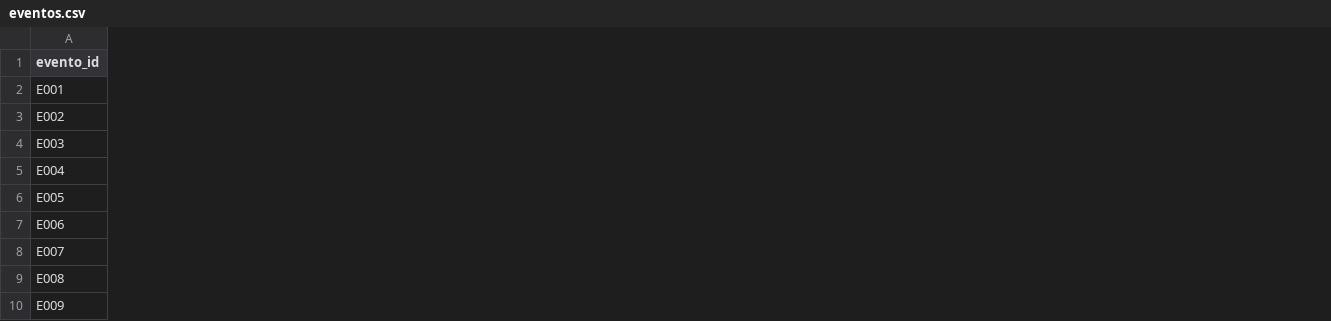
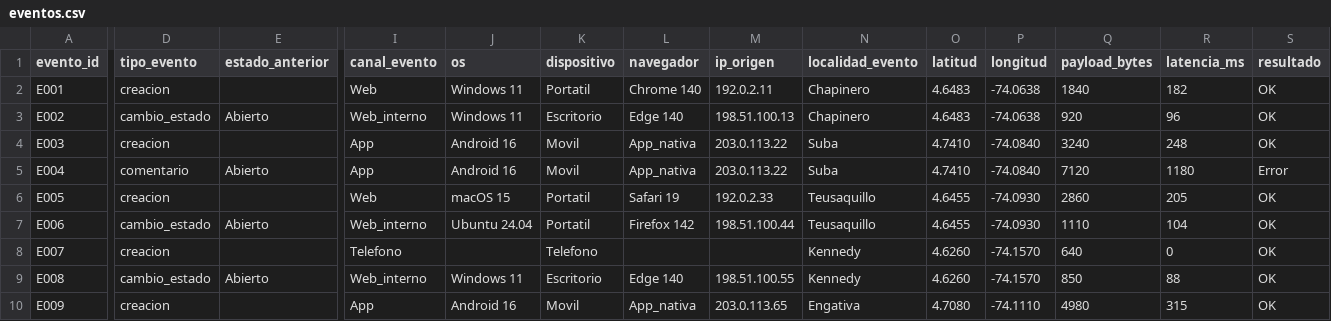
Before and after one commit to jazaineam1/ANDESDB, a CSV file: Plantillas/proyecto-final/Datos/eventos.csv, drawn as a sheet; only a part is shown, gaps mark what is left out; the diff covers the shown part only; the diff names each change by its address in the sheet, - before the commit and + after, or states it on an @@ line.

Commit message:
Cerrar caso final con eventos y trazabilidad técnica

```diff
--- a/Plantillas/proyecto-final/Datos/eventos.csv
+++ b/Plantillas/proyecto-final/Datos/eventos.csv
+column D (tipo_evento), rows 2-10: creacion | cambio_estado | creacion | comentario | creacion | cambio_estado | creacion | cambio_estado | creacion
+column E (estado_anterior), rows 3-9: Abierto |  | Abierto |  | Abierto |  | Abierto
+column I (canal_evento), rows 2-10: Web | Web_interno | App | App | Web | Web_interno | Telefono | Web_interno | App
+column J (os), rows 2-10: Windows 11 | Windows 11 | Android 16 | Android 16 | macOS 15 | Ubuntu 24.04 |  | Windows 11 | Android 16
+column K (dispositivo), rows 2-10: Portatil | Escritorio | Movil | Movil | Portatil | Portatil | Telefono | Escritorio | Movil
+column L (navegador), rows 2-10: Chrome 140 | Edge 140 | App_nativa | App_nativa | Safari 19 | Firefox 142 |  | Edge 140 | App_nativa
+column M (ip_origen), rows 2-10: 192.0.2.11 | 198.51.100.13 | 203.0.113.22 | 203.0.113.22 | 192.0.2.33 | 198.51.100.44 |  | 198.51.100.55 | 203.0.113.65
+column N (localidad_evento), rows 2-10: Chapinero | Chapinero | Suba | Suba | Teusaquillo | Teusaquillo | Kennedy | Kennedy | Engativa
+column O (latitud), rows 2-10: 4.6483 | 4.6483 | 4.7410 | 4.7410 | 4.6455 | 4.6455 | 4.6260 | 4.6260 | 4.7080
+column P (longitud), rows 2-10: -74.0638 | -74.0638 | -74.0840 | -74.0840 | -74.0930 | -74.0930 | -74.1570 | -74.1570 | -74.1110
+column Q (payload_bytes), rows 2-10: 1840 | 920 | 3240 | 7120 | 2860 | 1110 | 640 | 850 | 4980
+column R (latencia_ms), rows 2-10: 182 | 96 | 248 | 1180 | 205 | 104 | 0 | 88 | 315
+column S (resultado), rows 2-10: OK | OK | OK | Error | OK | OK | OK | OK | OK
```
Also changed, not shown: 1 added column and 1 edited cell elsewhere in this file, 10 other files.
